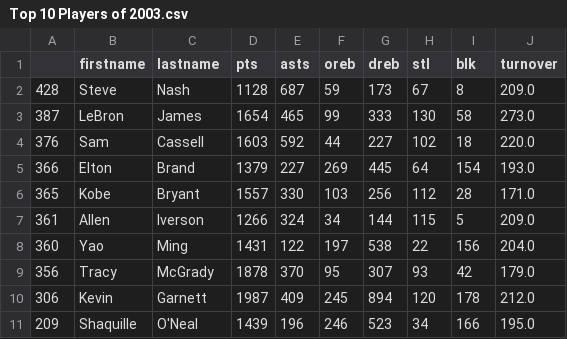
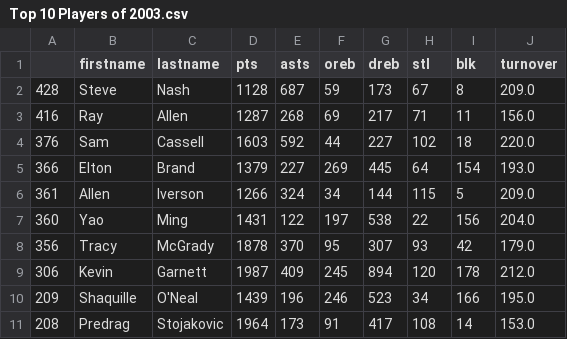
Before and after one commit to ahmadj1801/NBA-Predictions, a CSV file: Application/Output/Year 2003/Top 10 Players of 2003.csv, drawn as a sheet; removed rows and columns are numbered as before the commit, all else as after; the diff names each change by its address in the sheet, - before the commit and + after, or states it on an @@ line.

```diff
--- a/Application/Output/Year 2003/Top 10 Players of 2003.csv
+++ b/Application/Output/Year 2003/Top 10 Players of 2003.csv
-row 3: 387 | LeBron | James | 1654 | 465 | 99 | 333 | 130 | 58 | 273.0
+row 3: 416 | Ray | Allen | 1287 | 268 | 69 | 217 | 71 | 11 | 156.0
-row 6: 365 | Kobe | Bryant | 1557 | 330 | 103 | 256 | 112 | 28 | 171.0
+row 11: 208 | Predrag | Stojakovic | 1964 | 173 | 91 | 417 | 108 | 14 | 153.0
```
Also changed, not shown: Application/Output/Year 2001/Top 10 Players of 2001.csv, Application/Output/Year 2002/Top 10 Players of 2002.csv, 13 other files.
